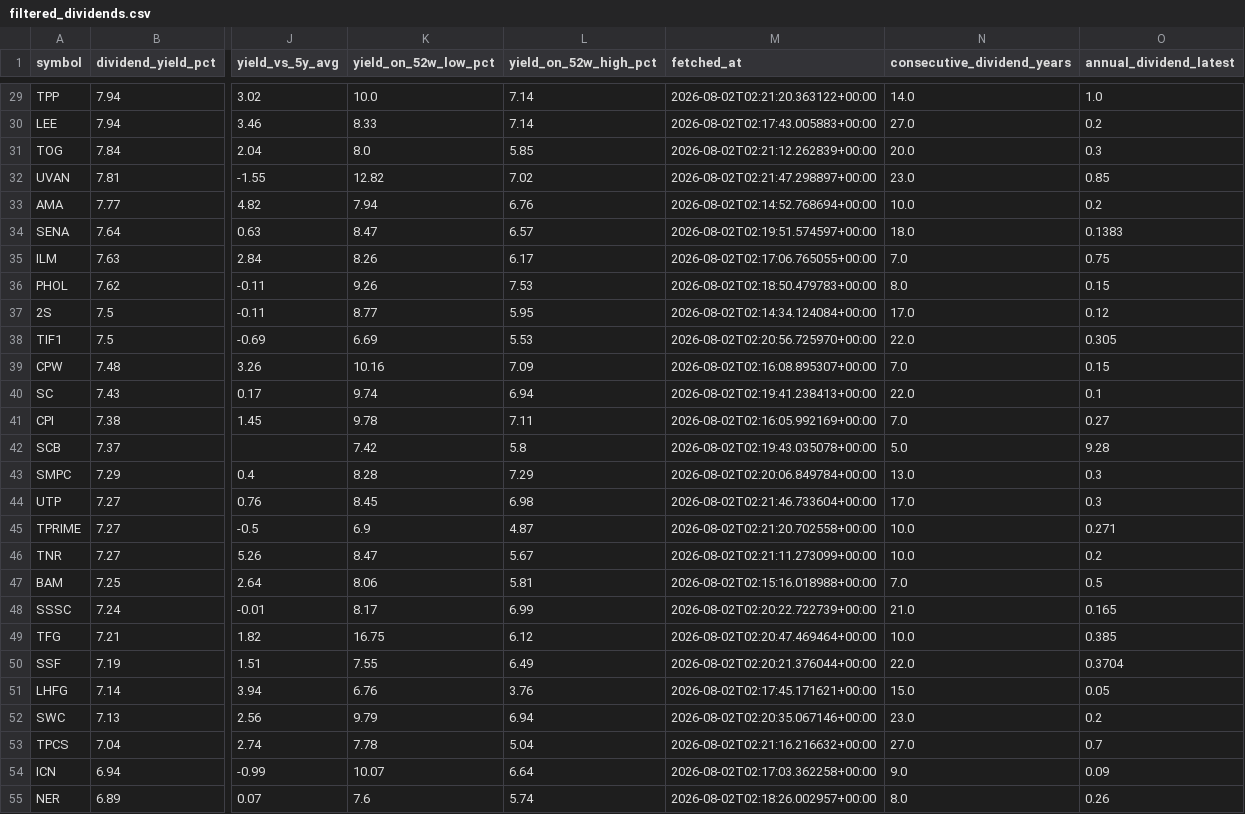
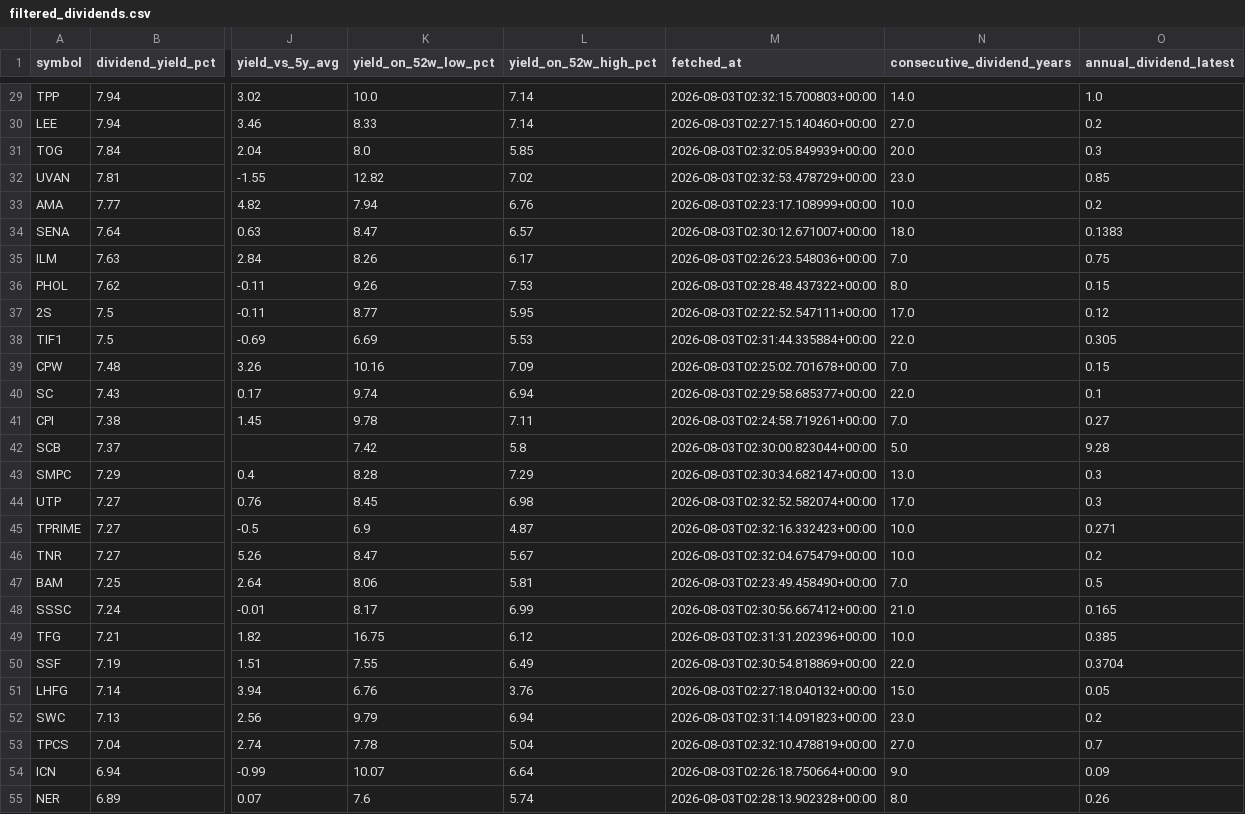
Before and after one commit to NtpVirusCom/set_company_profile, a CSV file: data/filtered_dividends.csv, drawn as a sheet; only a part is shown, gaps mark what is left out; the diff covers the shown part only; the diff names each change by its address in the sheet, - before the commit and + after, or states it on an @@ line.

```diff
--- a/data/filtered_dividends.csv
+++ b/data/filtered_dividends.csv
-M29 (fetched_at): 2026-08-02T02:21:20.363122+00:00
+M29 (fetched_at): 2026-08-03T02:32:15.700803+00:00
-M30 (fetched_at): 2026-08-02T02:17:43.005883+00:00
+M30 (fetched_at): 2026-08-03T02:27:15.140460+00:00
-M31 (fetched_at): 2026-08-02T02:21:12.262839+00:00
+M31 (fetched_at): 2026-08-03T02:32:05.849939+00:00
-M32 (fetched_at): 2026-08-02T02:21:47.298897+00:00
+M32 (fetched_at): 2026-08-03T02:32:53.478729+00:00
-M33 (fetched_at): 2026-08-02T02:14:52.768694+00:00
+M33 (fetched_at): 2026-08-03T02:23:17.108999+00:00
-M34 (fetched_at): 2026-08-02T02:19:51.574597+00:00
+M34 (fetched_at): 2026-08-03T02:30:12.671007+00:00
-M35 (fetched_at): 2026-08-02T02:17:06.765055+00:00
+M35 (fetched_at): 2026-08-03T02:26:23.548036+00:00
-M36 (fetched_at): 2026-08-02T02:18:50.479783+00:00
+M36 (fetched_at): 2026-08-03T02:28:48.437322+00:00
-M37 (fetched_at): 2026-08-02T02:14:34.124084+00:00
+M37 (fetched_at): 2026-08-03T02:22:52.547111+00:00
-M38 (fetched_at): 2026-08-02T02:20:56.725970+00:00
+M38 (fetched_at): 2026-08-03T02:31:44.335884+00:00
-M39 (fetched_at): 2026-08-02T02:16:08.895307+00:00
+M39 (fetched_at): 2026-08-03T02:25:02.701678+00:00
-M40 (fetched_at): 2026-08-02T02:19:41.238413+00:00
+M40 (fetched_at): 2026-08-03T02:29:58.685377+00:00
-M41 (fetched_at): 2026-08-02T02:16:05.992169+00:00
+M41 (fetched_at): 2026-08-03T02:24:58.719261+00:00
-M42 (fetched_at): 2026-08-02T02:19:43.035078+00:00
+M42 (fetched_at): 2026-08-03T02:30:00.823044+00:00
-M43 (fetched_at): 2026-08-02T02:20:06.849784+00:00
+M43 (fetched_at): 2026-08-03T02:30:34.682147+00:00
-M44 (fetched_at): 2026-08-02T02:21:46.733604+00:00
+M44 (fetched_at): 2026-08-03T02:32:52.582074+00:00
-M45 (fetched_at): 2026-08-02T02:21:20.702558+00:00
+M45 (fetched_at): 2026-08-03T02:32:16.332423+00:00
-M46 (fetched_at): 2026-08-02T02:21:11.273099+00:00
+M46 (fetched_at): 2026-08-03T02:32:04.675479+00:00
-M47 (fetched_at): 2026-08-02T02:15:16.018988+00:00
+M47 (fetched_at): 2026-08-03T02:23:49.458490+00:00
-M48 (fetched_at): 2026-08-02T02:20:22.722739+00:00
+M48 (fetched_at): 2026-08-03T02:30:56.667412+00:00
-M49 (fetched_at): 2026-08-02T02:20:47.469464+00:00
+M49 (fetched_at): 2026-08-03T02:31:31.202396+00:00
-M50 (fetched_at): 2026-08-02T02:20:21.376044+00:00
+M50 (fetched_at): 2026-08-03T02:30:54.818869+00:00
-M51 (fetched_at): 2026-08-02T02:17:45.171621+00:00
+M51 (fetched_at): 2026-08-03T02:27:18.040132+00:00
-M52 (fetched_at): 2026-08-02T02:20:35.067146+00:00
+M52 (fetched_at): 2026-08-03T02:31:14.091823+00:00
-M53 (fetched_at): 2026-08-02T02:21:16.216632+00:00
+M53 (fetched_at): 2026-08-03T02:32:10.478819+00:00
-M54 (fetched_at): 2026-08-02T02:17:03.362258+00:00
+M54 (fetched_at): 2026-08-03T02:26:18.750664+00:00
-M55 (fetched_at): 2026-08-02T02:18:26.002957+00:00
+M55 (fetched_at): 2026-08-03T02:28:13.902328+00:00
```
Also changed, not shown: 97 edited cells elsewhere in this file, data/companies.csv, data/dividend_stocks.csv, 4 other files.
